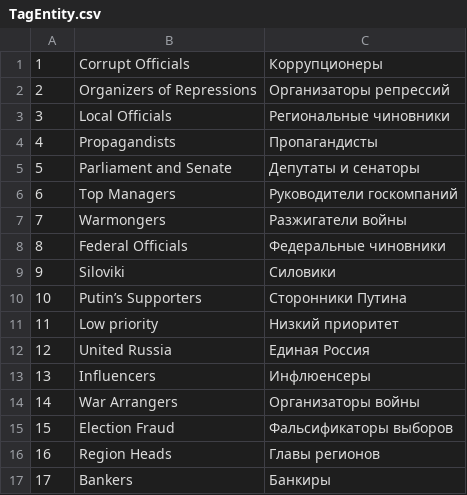
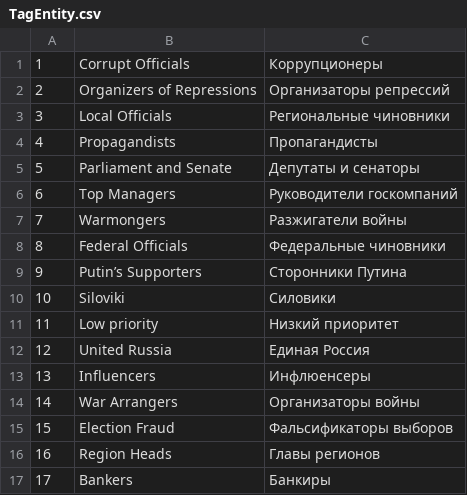
Before and after one commit to sirekanian/warmongr, a CSV file: app/schemas/TagEntity.csv, drawn as a sheet.

```diff
--- a/app/schemas/TagEntity.csv
+++ b/app/schemas/TagEntity.csv
@@ -8,4 +8,4 @@
 8,"Federal Officials","Федеральные чиновники"
-9,"Siloviki","Cиловики"
-10,"Putin’s Supporters","Сторонники Путина"
+9,"Putin’s Supporters","Сторонники Путина"
+10,"Siloviki","Cиловики"
 11,"Low priority","Низкий приоритет"
```
Also changed, not shown: app/schemas/IndexEntity.csv, 2 other files.
